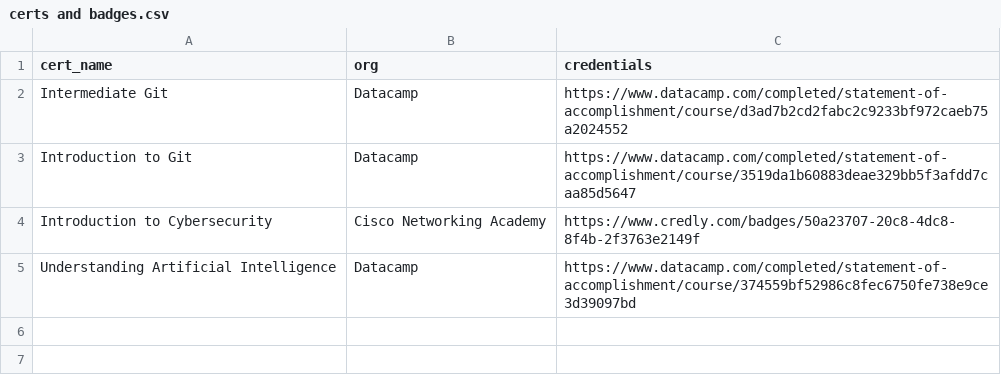
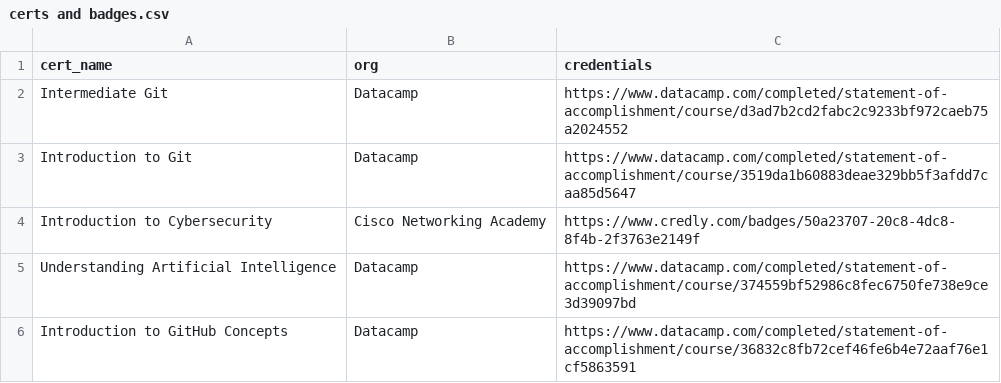
Before and after one commit to defzeke/my-portfolio, a CSV file: data/certs and badges.csv, drawn as a sheet; the diff names each change by its address in the sheet, - before the commit and + after, or states it on an @@ line.

Commit message:
Update certs and badges.csv to add missing newline and include additional GitHub Concepts certification

```diff
--- a/data/certs and badges.csv
+++ b/data/certs and badges.csv
+row 6: Introduction to GitHub Concepts | Datacamp | https://www.datacamp.com/completed/statement-of-accomplishment/course/36832c8fb72cef46fe6b4e72aaf76e1cf5863591
```
